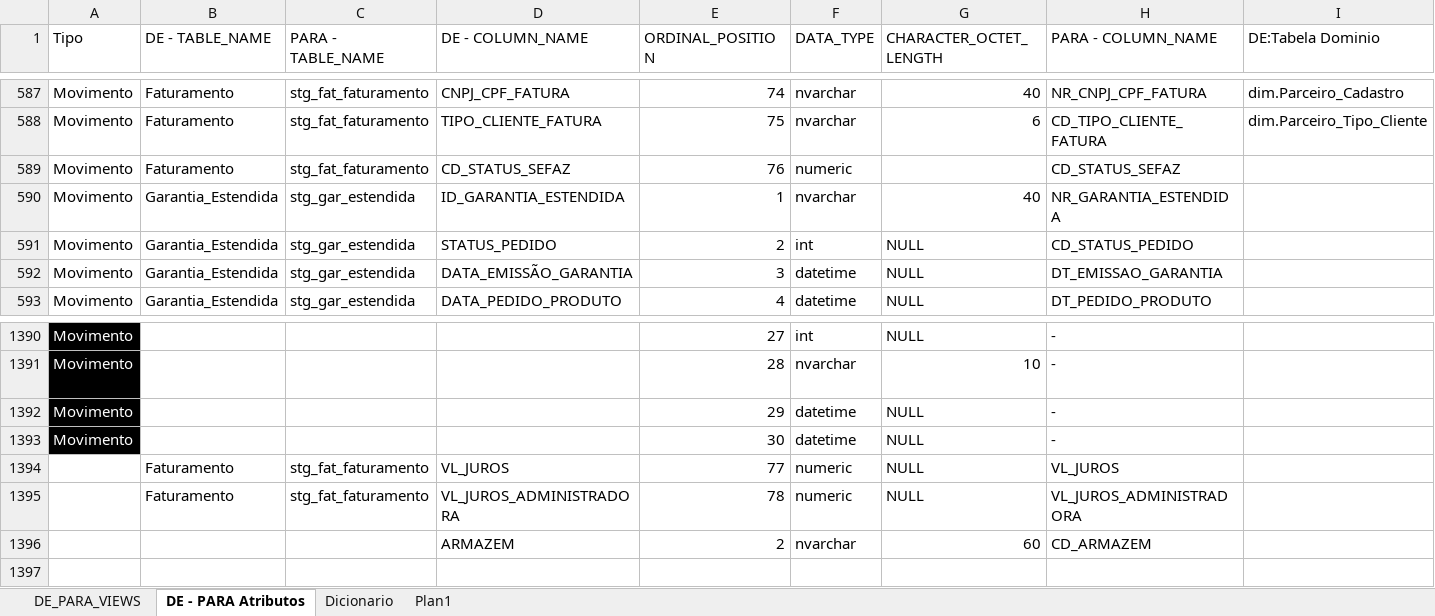
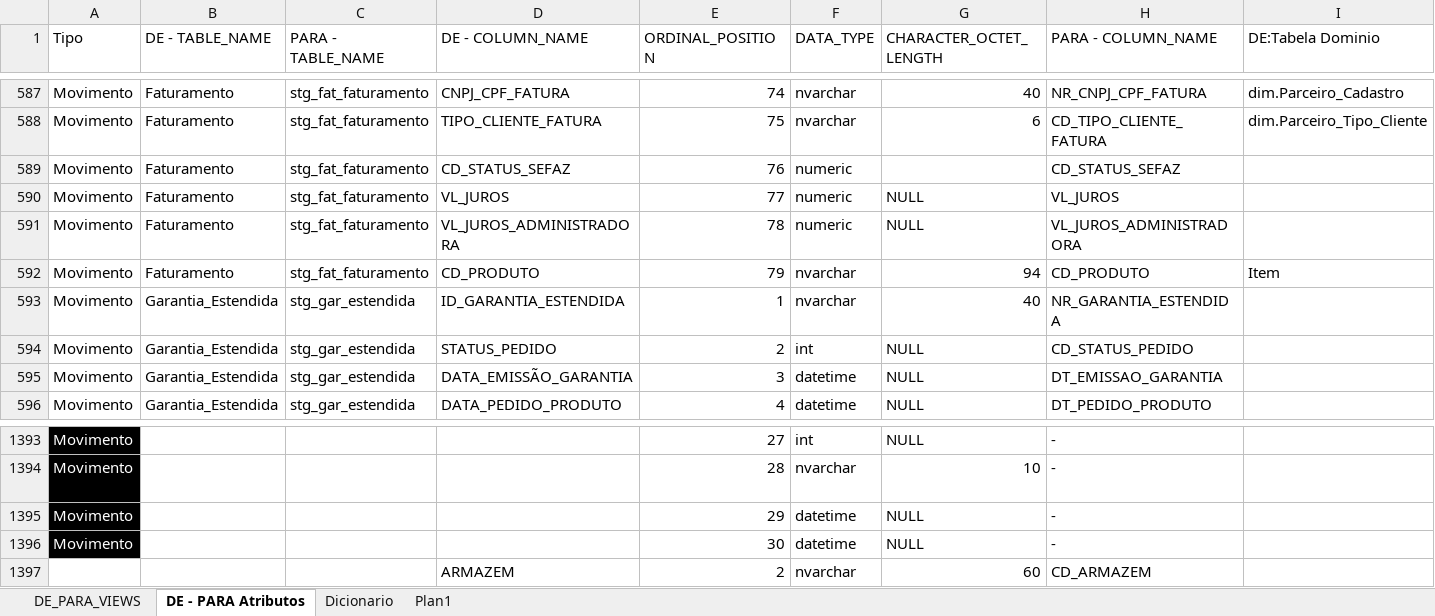
Before and after one commit to patricknaka/Nova, an Excel workbook: Documentação/Planilhas/Mapeamento Stage LN.xlsx, sheet DE - PARA Atributos, drawn as a sheet; only a part is shown, gaps mark what is left out; values as stored, in another font and other column widths than the file's, no borders; table styles not drawn; removed rows and columns are numbered as before the commit, all else as after; rows hold the shown columns only; the diff names each change by its address in the sheet, - before the commit and + after, or states it on an @@ line.

```diff
--- a/Documentação/Planilhas/Mapeamento Stage LN.xlsx (sheet DE - PARA Atributos)
+++ b/Documentação/Planilhas/Mapeamento Stage LN.xlsx (sheet DE - PARA Atributos)
+row 590: Movimento | Faturamento | stg_fat_faturamento | VL_JUROS | 77 | numeric | NULL | VL_JUROS
+row 591: Movimento | Faturamento | stg_fat_faturamento | VL_JUROS_ADMINISTRADORA | 78 | numeric | NULL | VL_JUROS_ADMINISTRADORA
+row 592: Movimento | Faturamento | stg_fat_faturamento | CD_PRODUTO | 79 | nvarchar | 94 | CD_PRODUTO | Item
-row 1394:  | Faturamento | stg_fat_faturamento | VL_JUROS | 77 | numeric | NULL | VL_JUROS
-row 1395:  | Faturamento | stg_fat_faturamento | VL_JUROS_ADMINISTRADORA | 78 | numeric | NULL | VL_JUROS_ADMINISTRADORA
```
Also changed, not shown: Documentação/Planilhas/Mapeamento ODS_LN.xlsx.
